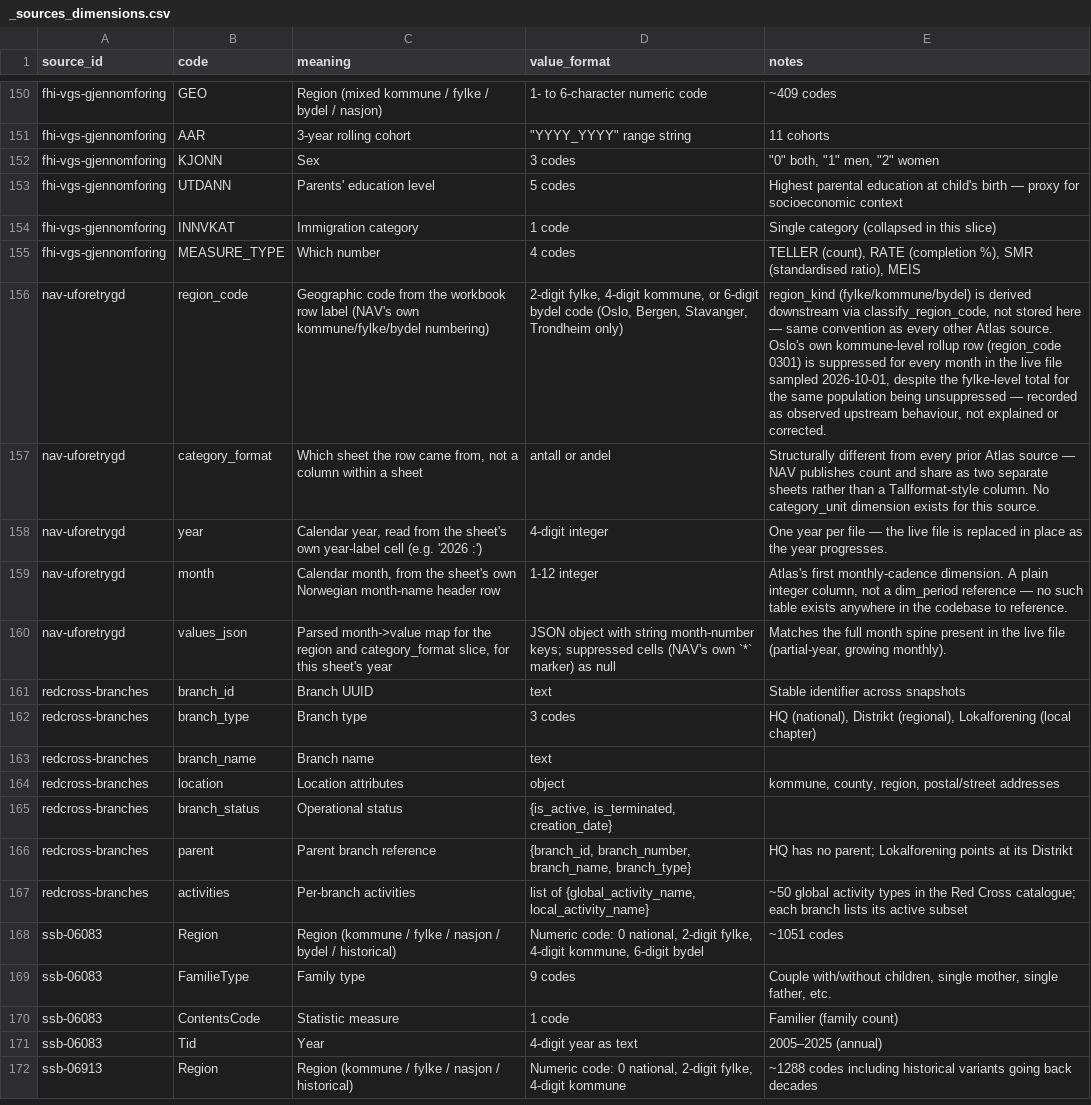
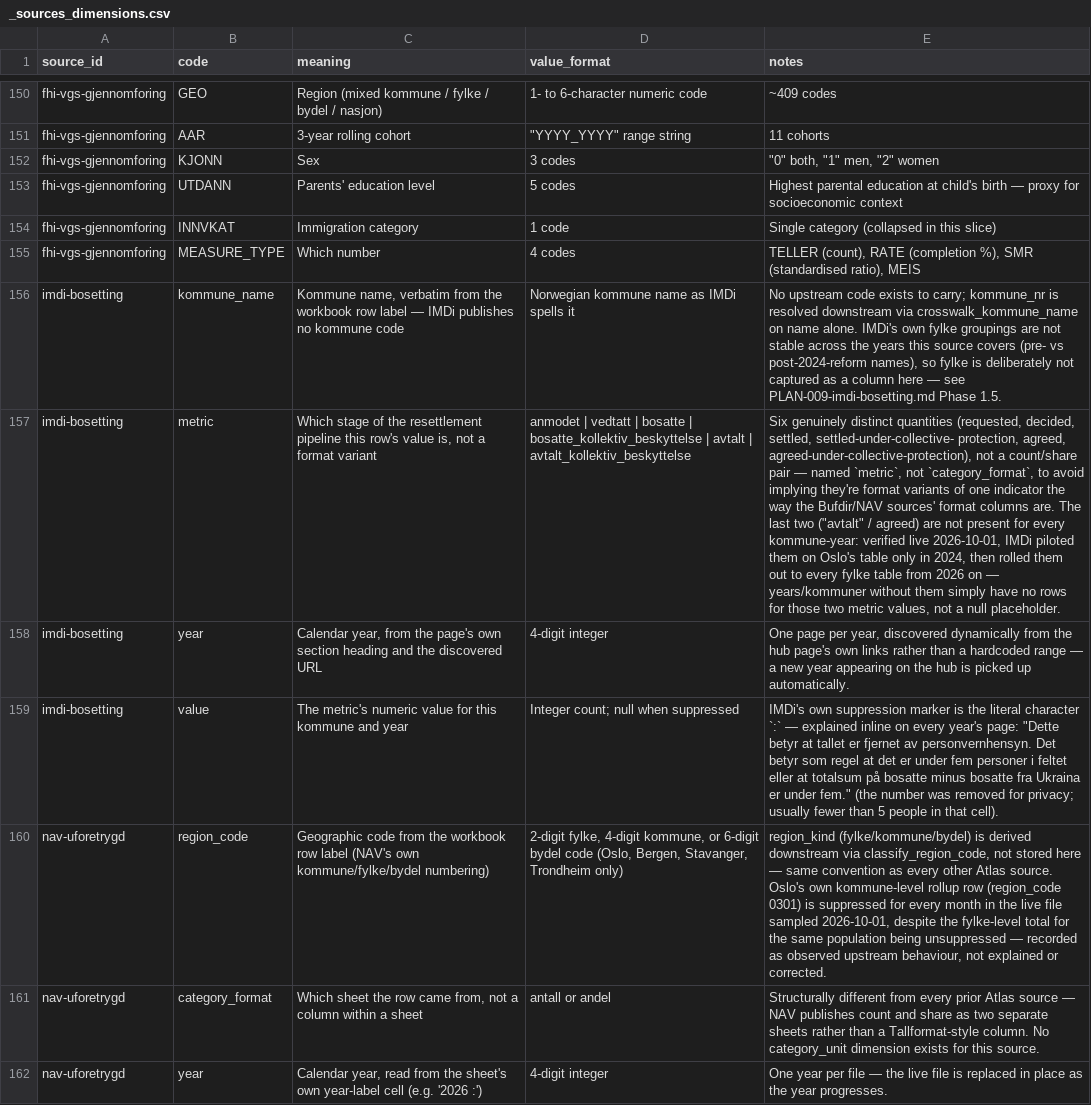
Before and after one commit to terchris/atlas, a CSV file: atlas-data/dbt/seeds/sources/_sources_dimensions.csv, drawn as a sheet; only a part is shown, gaps mark what is left out; the shorter side is filled out with more unchanged rows; the diff names each change by its address in the sheet, - before the commit and + after, or states it on an @@ line.

```diff
--- a/atlas-data/dbt/seeds/sources/_sources_dimensions.csv
+++ b/atlas-data/dbt/seeds/sources/_sources_dimensions.csv
+row 156: imdi-bosetting | kommune_name | Kommune name, verbatim from the workbook row label — IMDi publishes no kommune code | Norwegian kommune name as IMDi spells it | No upstream code exists to carry; kommune_nr is resolved downstream via crosswalk_kommune_name on name alone. IMDi's own fylke groupings are not stable across the years this source covers (pre- vs post-2024-reform names), so fylke is deliberately not captured as a column here — see PLAN-009-imdi-bosetting.md Phase 1.5.
+row 157: imdi-bosetting | metric | Which stage of the resettlement pipeline this row's value is, not a format variant | anmodet | vedtatt | bosatte | bosatte_kollektiv_beskyttelse | avtalt | avtalt_kollektiv_beskyttelse | Six genuinely distinct quantities (requested, decided, settled, settled-under-collective- protection, agreed, agreed-under-collective-protection), not a count/share pair — named `metric`, not `category_format`, to avoid implying they're format variants of one indicator the way the Bufdir/NAV sources' format columns are. The last two ("avtalt" / agreed) are not present for every kommune-year: verified live 2026-10-01, IMDi piloted them on Oslo's table only in 2024, then rolled them out to every fylke table from 2026 on — years/kommuner without them simply have no rows for those two metric values, not a null placeholder.
+row 158: imdi-bosetting | year | Calendar year, from the page's own section heading and the discovered URL | 4-digit integer | One page per year, discovered dynamically from the hub page's own links rather than a hardcoded range — a new year appearing on the hub is picked up automatically.
+row 159: imdi-bosetting | value | The metric's numeric value for this kommune and year | Integer count; null when suppressed | IMDi's own suppression marker is the literal character `:` — explained inline on every year's page: "Dette betyr at tallet er fjernet av personvernhensyn. Det betyr som regel at det er under fem personer i feltet eller at totalsum på bosatte minus bosatte fra Ukraina er under fem." (the number was removed for privacy; usually fewer than 5 people in that cell).
```
Also changed, not shown: atlas-data/dbt/seeds/sources/_sources_manifest.csv, atlas-data/dbt/seeds/sources/api_v1_relations.csv, 35 other files.
